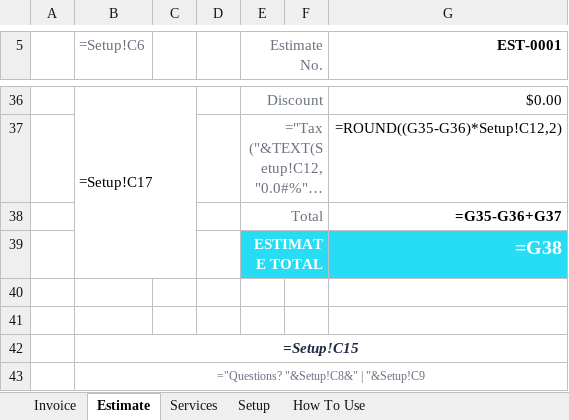
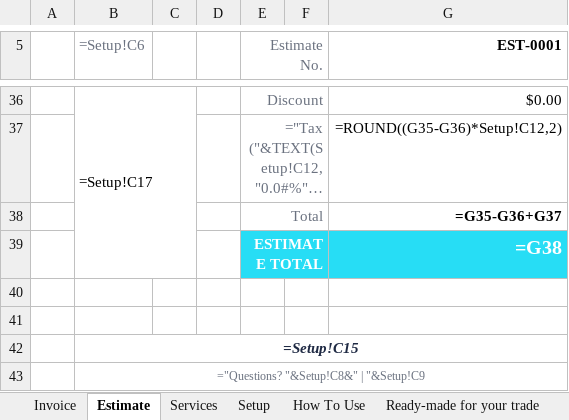
Before and after one commit to 9b6dfyt4dw-tech/the-fixer-site, an Excel workbook: free/small-business-invoice-template.xlsx, sheet Estimate, drawn as a sheet; only a part is shown, gaps mark what is left out; long unchanged cells end in …; values as stored, in another font and other column widths than the file's, no borders; formulas without a stored value are shown as written; the diff names each change by its address in the sheet, - before the commit and + after, or states it on an @@ line.

```diff
--- a/free/small-business-invoice-template.xlsx (sheet Estimate)
+++ b/free/small-business-invoice-template.xlsx (sheet Estimate)
+sheet tab: Ready-made for your trade
-F39 fill: #27DDF5
+F39 fill: none
```
Also changed, not shown: sheet Invoice, 8 other files.
